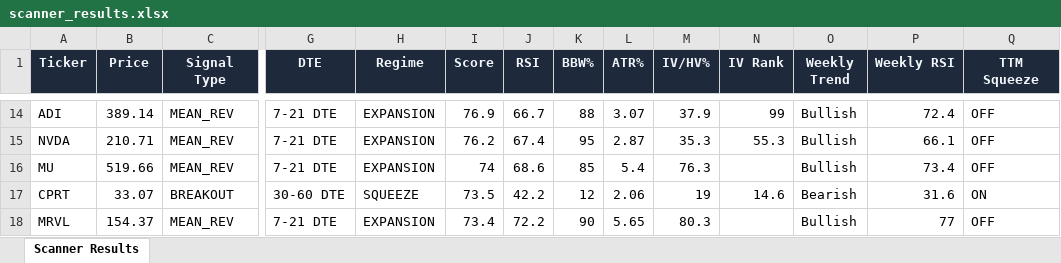
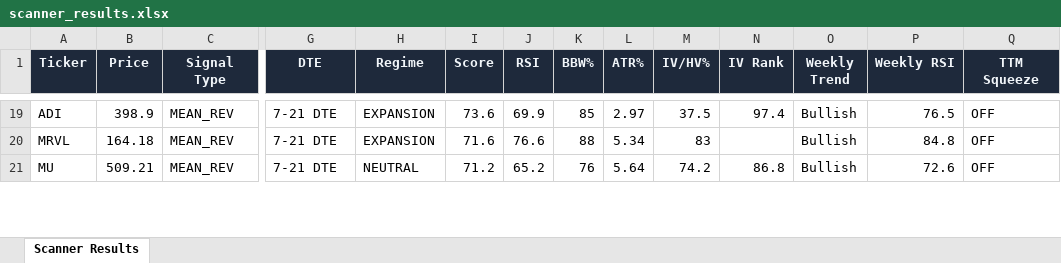
Before and after one commit to 6000rr4n/BM-screener, an Excel workbook: output/scanner_results.xlsx, sheet Scanner Results, drawn as a sheet; only a part is shown, gaps mark what is left out; values as stored, in another font and other column widths than the file's, no borders; removed rows and columns are numbered as before the commit, all else as after; rows hold the shown columns only; the diff covers the shown part only; the diff names each change by its address in the sheet, - before the commit and + after, or states it on an @@ line.

```diff
--- a/output/scanner_results.xlsx (sheet Scanner Results)
+++ b/output/scanner_results.xlsx (sheet Scanner Results)
-B19 (Price): 389.14
+B19 (Price): 398.9
-I19 (Score): 76.9
+I19 (Score): 73.6
-J19 (RSI): 66.7
+J19 (RSI): 69.9
-K19 (BBW%): 88
+K19 (BBW%): 85
-L19 (ATR%): 3.07
+L19 (ATR%): 2.97
-M19 (IV/HV%): 37.9
+M19 (IV/HV%): 37.5
-N19 (IV Rank): 99
+N19 (IV Rank): 97.4
-P19 (Weekly RSI): 72.4
+P19 (Weekly RSI): 76.5
-A20 (Ticker): NVDA
+A20 (Ticker): MRVL
-B20 (Price): 210.71
+B20 (Price): 164.18
-I20 (Score): 76.2
+I20 (Score): 71.6
-J20 (RSI): 67.4
+J20 (RSI): 76.6
-K20 (BBW%): 95
+K20 (BBW%): 88
-L20 (ATR%): 2.87
+L20 (ATR%): 5.34
-M20 (IV/HV%): 35.3
+M20 (IV/HV%): 83
-N20 (IV Rank): 55.3
+N20 (IV Rank): (empty)
-P20 (Weekly RSI): 66.1
+P20 (Weekly RSI): 84.8
-B21 (Price): 519.66
+B21 (Price): 509.21
-H21 (Regime): EXPANSION
+H21 (Regime): NEUTRAL
-I21 (Score): 74
+I21 (Score): 71.2
-J21 (RSI): 68.6
+J21 (RSI): 65.2
-K21 (BBW%): 85
+K21 (BBW%): 76
-L21 (ATR%): 5.4
+L21 (ATR%): 5.64
-M21 (IV/HV%): 76.3
+M21 (IV/HV%): 74.2
-N21 (IV Rank): (empty)
+N21 (IV Rank): 86.8
-P21 (Weekly RSI): 73.4
+P21 (Weekly RSI): 72.6
-row 17: CPRT | 33.07 | BREAKOUT | 30-60 DTE | SQUEEZE | 73.5 | 42.2 | 12 | 2.06 | 19 | 14.6 | Bearish | 31.6 | ON
-row 18: MRVL | 154.37 | MEAN_REV | 7-21 DTE | EXPANSION | 73.4 | 72.2 | 90 | 5.65 | 80.3 |  | Bullish | 77 | OFF
```
Also changed, not shown: 10 added rows, 15 removed rows and 192 edited cells elsewhere in this sheet, 1 other file.
